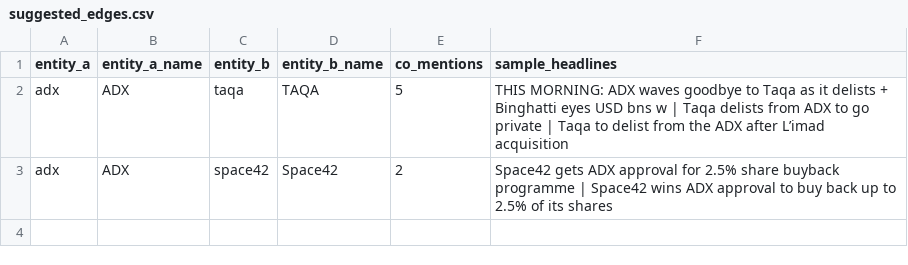
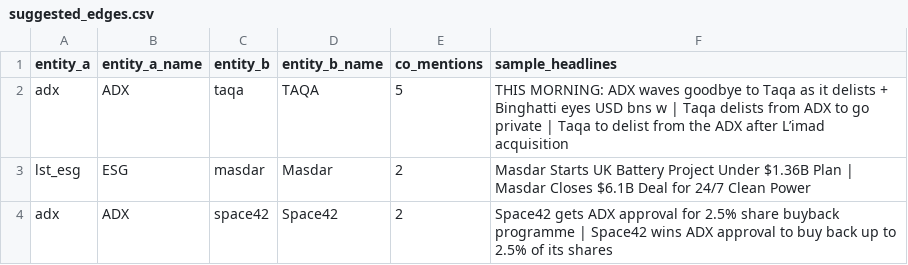
Before and after one commit to qizhangumich/power_network, a CSV file: data/suggested_edges.csv, drawn as a sheet.

```diff
--- a/data/suggested_edges.csv
+++ b/data/suggested_edges.csv
@@ -2,2 +2,3 @@
 adx,ADX,taqa,TAQA,5,THIS MORNING: ADX waves goodbye to Taqa as it delists + Binghatti eyes USD bns w | Taqa delists from ADX to go private | Taqa to delist from the ADX after L’imad acquisition
+lst_esg,ESG,masdar,Masdar,2,Masdar Starts UK Battery Project Under $1.36B Plan | Masdar Closes $6.1B Deal for 24/7 Clean Power
 adx,ADX,space42,Space42,2,Space42 gets ADX approval for 2.5% share buyback programme | Space42 wins ADX approval to buy back up to 2.5% of its shares
```
Also changed, not shown: data/institutions.csv, data/ownership.csv, 23 other files.
